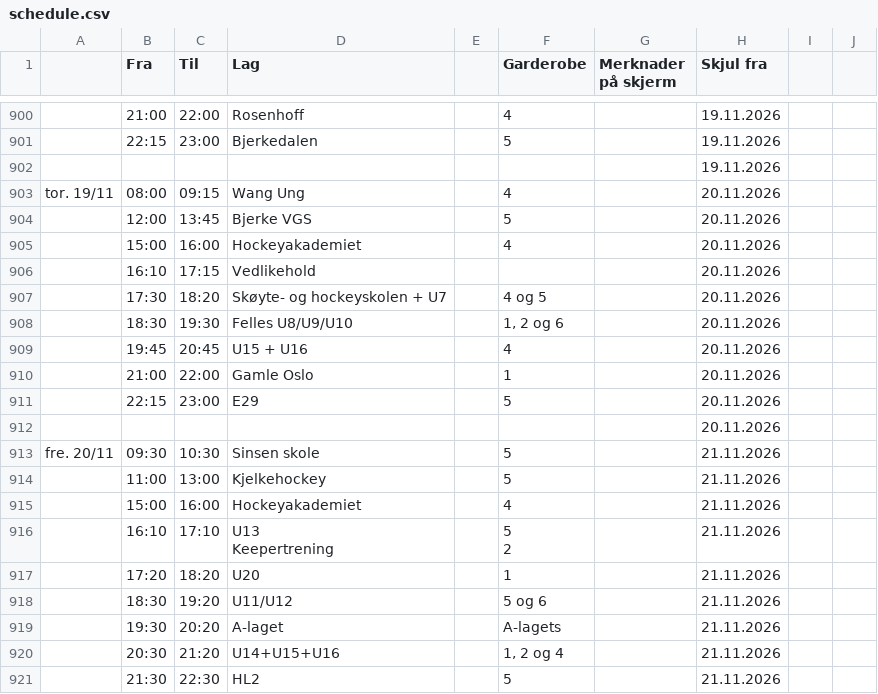
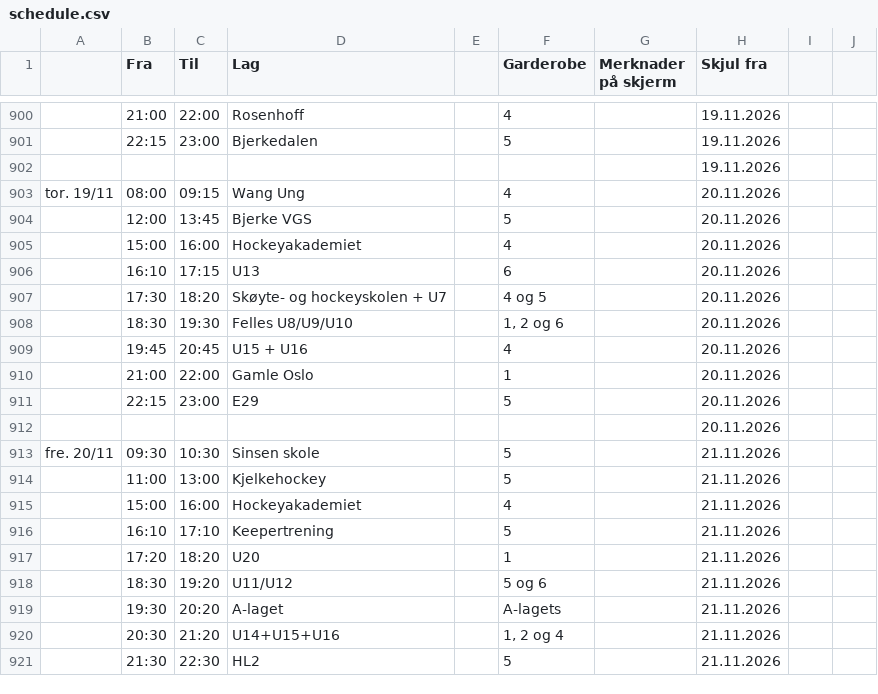
Before and after one commit to rislerasle1/resultater, a CSV file: data/schedule.csv, drawn as a sheet; only a part is shown, gaps mark what is left out.

Commit message:
Oppdater istider (2026-11-15 19:57 UTC)

```diff
--- a/data/schedule.csv
+++ b/data/schedule.csv
@@ -944,3 +944,3 @@ tor. 19/11 ,08:00,09:15,Wang Ung,,4,,20.11.2026,,
 ,15:00,16:00,Hockeyakademiet,,4,,20.11.2026,,
-,16:10,17:15,Vedlikehold,,,,20.11.2026,,
+,16:10,17:15,U13,,6,,20.11.2026,,
 ,17:30,18:20,Skøyte- og hockeyskolen + U7,,4 og 5,,20.11.2026,,
@@ -954,5 +954,3 @@ fre. 20/11 ,09:30,10:30,Sinsen skole,,5,,21.11.2026,,
 ,15:00,16:00,Hockeyakademiet,,4,,21.11.2026,,
-,16:10,17:10,"U13
-Keepertrening",,"5
-2",,21.11.2026,,
+,16:10,17:10,Keepertrening,,5,,21.11.2026,,
 ,17:20,18:20,U20,,1,,21.11.2026,,
```
